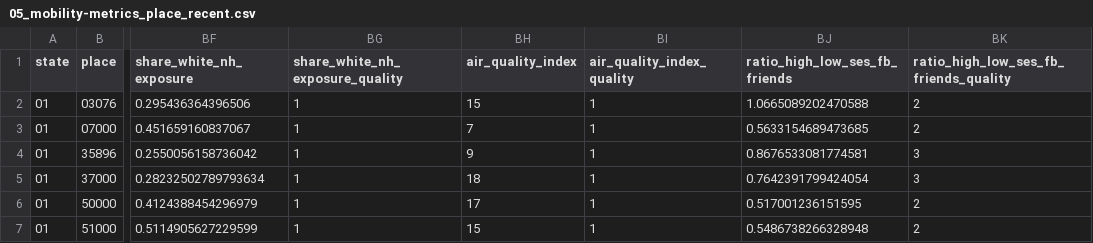
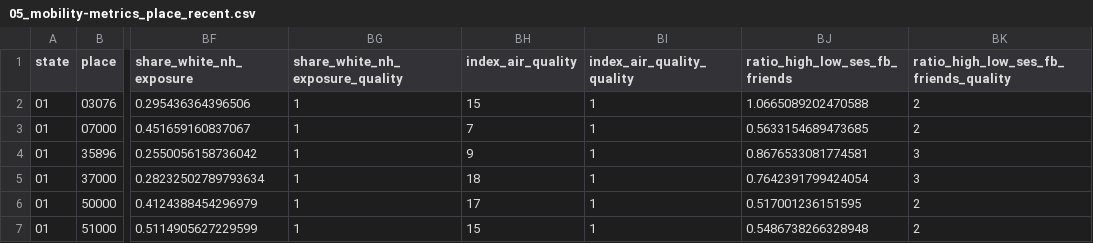
Before and after one commit to UI-Research/gates-mobility-metrics-pages, a CSV file: mobility-metrics/05_mobility-metrics_place_recent.csv, drawn as a sheet; only a part is shown, gaps mark what is left out; the diff names each change by its address in the sheet, - before the commit and + after, or states it on an @@ line.

Commit message:
updating data with fixed index air quality names

```diff
--- a/mobility-metrics/05_mobility-metrics_place_recent.csv
+++ b/mobility-metrics/05_mobility-metrics_place_recent.csv
-BH1: air_quality_index
+BH1: index_air_quality
-BI1: air_quality_index_quality
+BI1: index_air_quality_quality
```
Also changed, not shown: mobility-metrics/08_place_mobility-metrics_race-share_longitudinal.csv, 1 other file.
